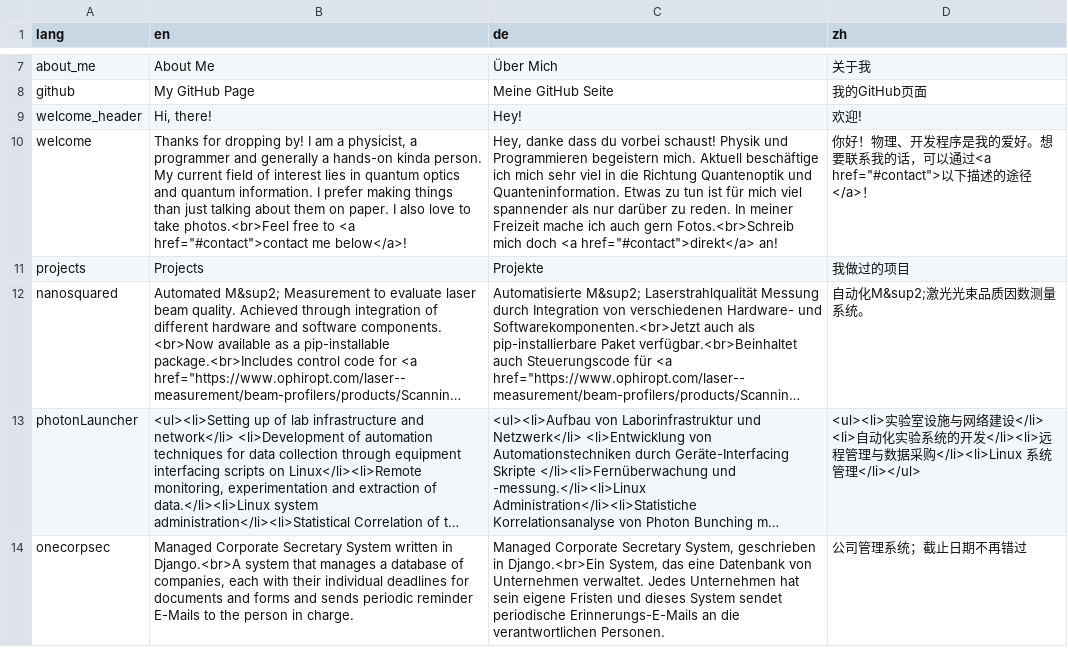
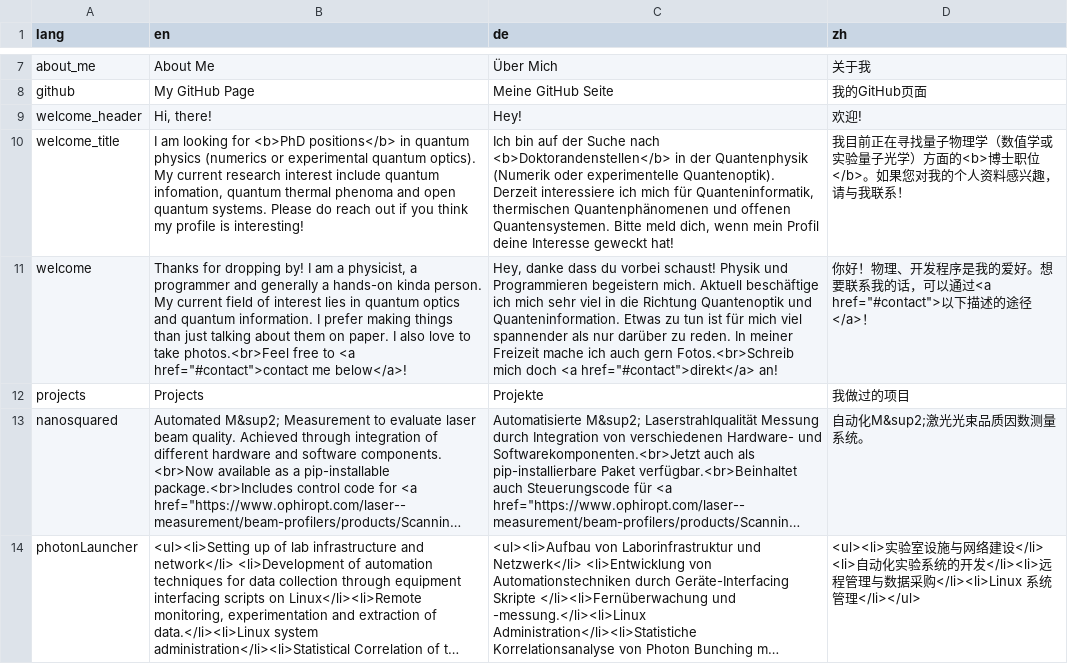
Before and after one commit to sunjerry019/profile-repo, a CSV file: include/strings.csv, drawn as a sheet; only a part is shown, gaps mark what is left out; the shorter side is filled out with more unchanged rows; long unchanged cells end in …; the diff names each change by its address in the sheet, - before the commit and + after, or states it on an @@ line.

Commit message:
add welcome title

```diff
--- a/include/strings.csv
+++ b/include/strings.csv
+row 10: welcome_title | I am looking for <b>PhD positions</b> in quantum physics (numerics or experimental quantum optics). My current research interest include quantum infomation, quantum thermal phenoma and open quantum systems. Please do reach out if you think my profile is interesting! | Ich bin auf der Suche nach <b>Doktorandenstellen</b> in der Quantenphysik (Numerik oder experimentelle Quantenoptik). Derzeit interessiere ich mich für Quanteninformatik, thermischen Quantenphänomenen und offenen Quantensystemen. Bitte meld dich, wenn mein Profil deine Interesse geweckt hat! | 我目前正在寻找量子物理学（数值学或实验量子光学）方面的<b>博士职位</b>。如果您对我的个人资料感兴趣，请与我联系！
```
Also changed, not shown: 3 other files.
